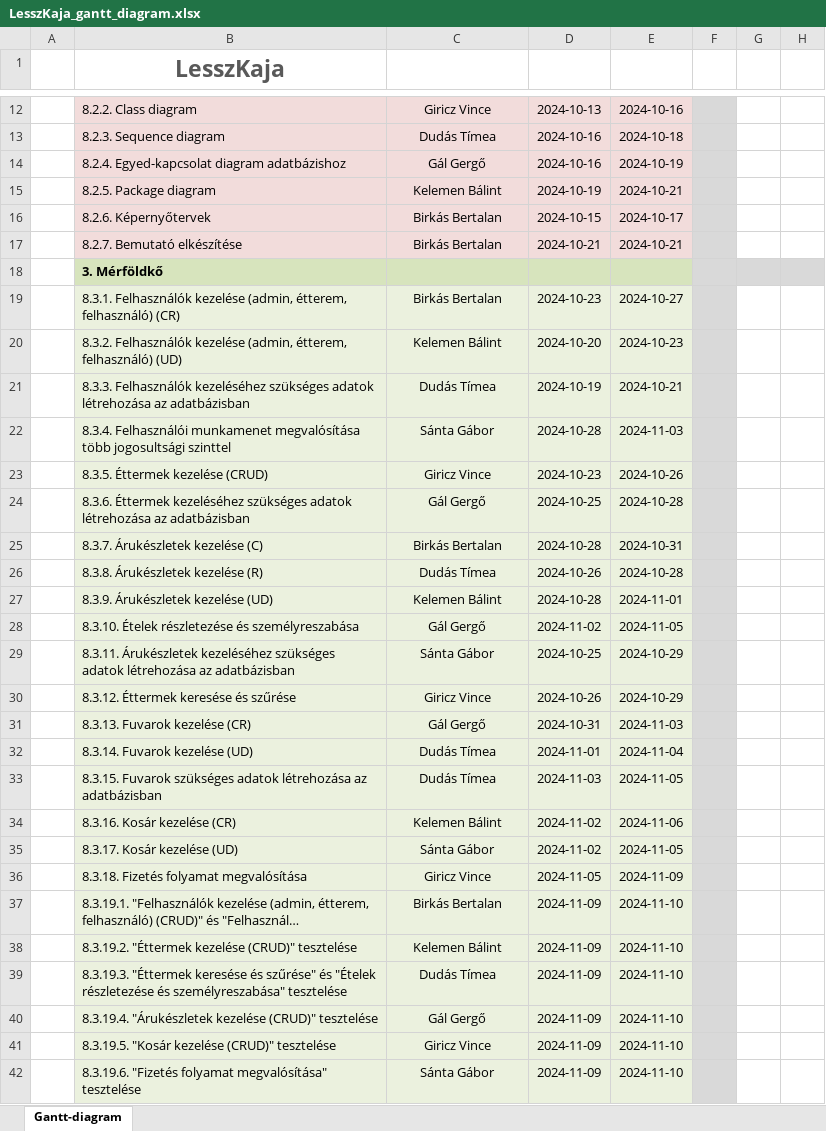
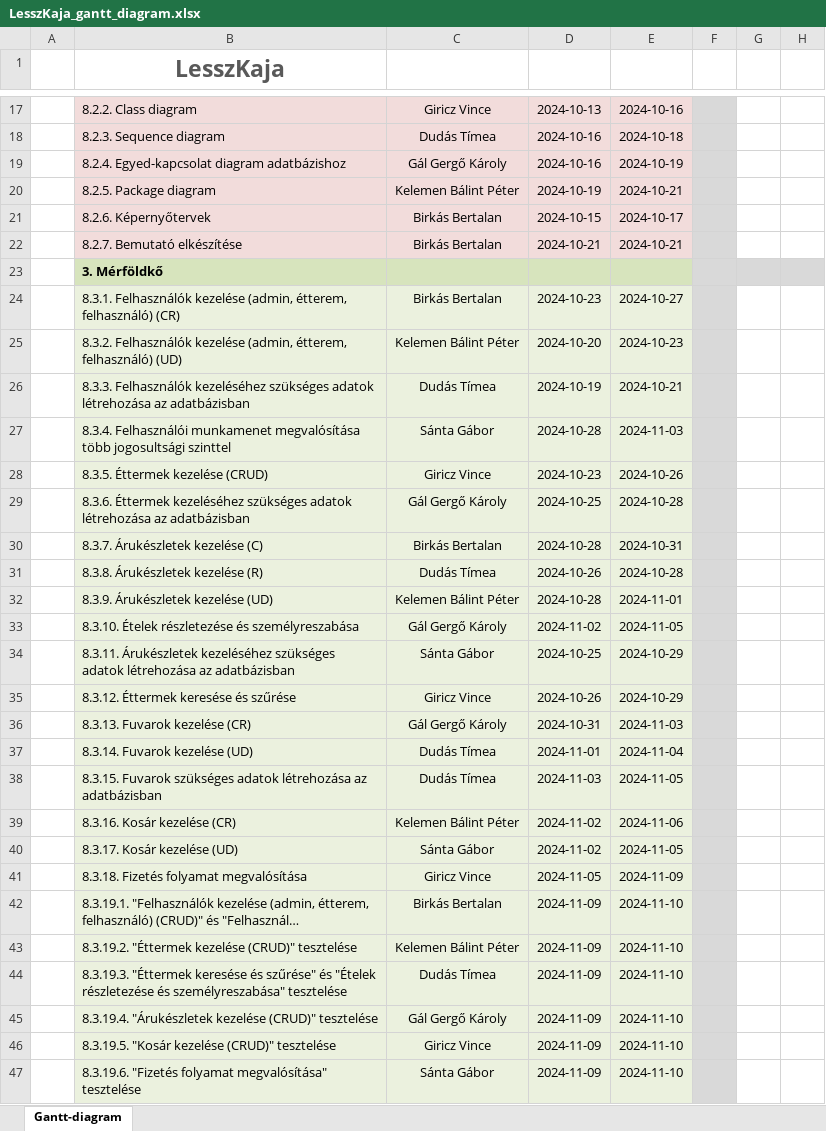
Before and after one commit to zeuxon/lesszkaja, an Excel workbook: LesszKaja_gantt_diagram.xlsx, sheet Gantt-diagram, drawn as a sheet; only a part is shown, gaps mark what is left out; long unchanged cells end in …; values as stored, in another font and other column widths than the file's, no borders; conditional formats not drawn; addresses are those after the commit; the diff covers the shown part only; the diff names each change by its address in the sheet, - before the commit and + after, or states it on an @@ line.

Commit message:
Gantt Diagram feljavítása

```diff
--- a/LesszKaja_gantt_diagram.xlsx (sheet Gantt-diagram)
+++ b/LesszKaja_gantt_diagram.xlsx (sheet Gantt-diagram)
-C19: Gál Gergő
+C19: Gál Gergő Károly
-C20: Kelemen Bálint
+C20: Kelemen Bálint Péter
-C25: Kelemen Bálint
+C25: Kelemen Bálint Péter
-C29: Gál Gergő
+C29: Gál Gergő Károly
-C32: Kelemen Bálint
+C32: Kelemen Bálint Péter
-C33: Gál Gergő
+C33: Gál Gergő Károly
-C36: Gál Gergő
+C36: Gál Gergő Károly
-C39: Kelemen Bálint
+C39: Kelemen Bálint Péter
-C43: Kelemen Bálint
+C43: Kelemen Bálint Péter
-C45: Gál Gergő
+C45: Gál Gergő Károly
```
Also changed, not shown: 5 added rows, 5 edited cells and cell formats elsewhere in this sheet, formulas that keep their value, 2 other files.
